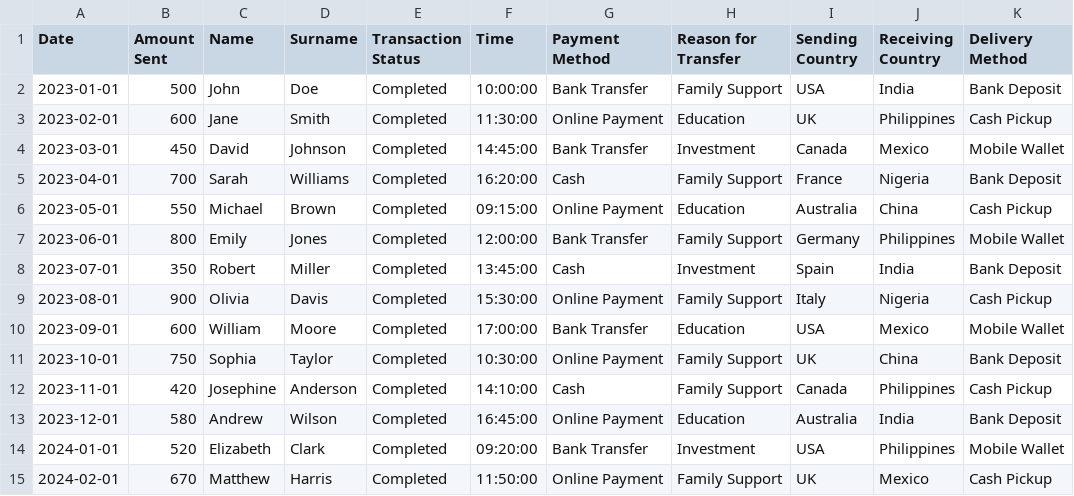
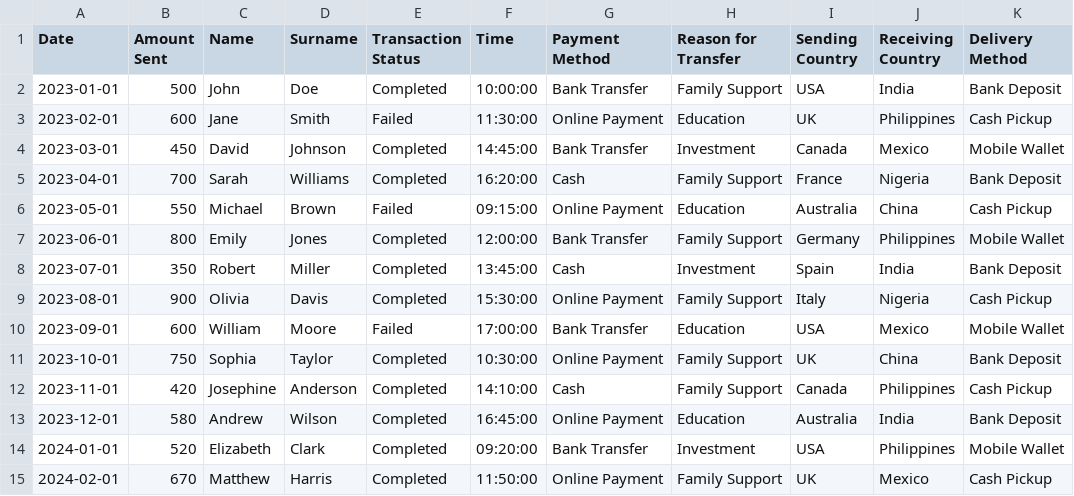
Before and after one commit to shoanchikato/remittances-analysis, a CSV file: data/data.csv (was data.csv), drawn as a sheet; only a part is shown.

```diff
--- a/data.csv
+++ b/data/data.csv
@@ -2,6 +2,6 @@ Date,Amount Sent,Name,Surname,Transaction Status,Time,Payment Method,Reason for
 2023-01-01,500,John,Doe,Completed,10:00:00,Bank Transfer,Family Support,USA,India,Bank Deposit
-2023-02-01,600,Jane,Smith,Completed,11:30:00,Online Payment,Education,UK,Philippines,Cash Pickup
+2023-02-01,600,Jane,Smith,Failed,11:30:00,Online Payment,Education,UK,Philippines,Cash Pickup
 2023-03-01,450,David,Johnson,Completed,14:45:00,Bank Transfer,Investment,Canada,Mexico,Mobile Wallet
 2023-04-01,700,Sarah,Williams,Completed,16:20:00,Cash,Family Support,France,Nigeria,Bank Deposit
-2023-05-01,550,Michael,Brown,Completed,09:15:00,Online Payment,Education,Australia,China,Cash Pickup
+2023-05-01,550,Michael,Brown,Failed,09:15:00,Online Payment,Education,Australia,China,Cash Pickup
 2023-06-01,800,Emily,Jones,Completed,12:00:00,Bank Transfer,Family Support,Germany,Philippines,Mobile Wallet
@@ -9,3 +9,3 @@ Date,Amount Sent,Name,Surname,Transaction Status,Time,Payment Method,Reason for
 2023-08-01,900,Olivia,Davis,Completed,15:30:00,Online Payment,Family Support,Italy,Nigeria,Cash Pickup
-2023-09-01,600,William,Moore,Completed,17:00:00,Bank Transfer,Education,USA,Mexico,Mobile Wallet
+2023-09-01,600,William,Moore,Failed,17:00:00,Bank Transfer,Education,USA,Mexico,Mobile Wallet
 2023-10-01,750,Sophia,Taylor,Completed,10:30:00,Online Payment,Family Support,UK,China,Bank Deposit
```
Also changed, not shown: 2 other files.
